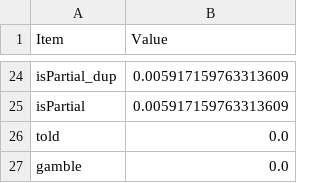
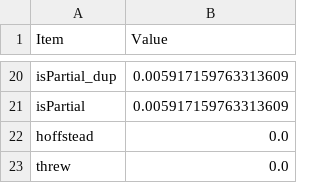
Before and after one commit to HarshilForWork/Recursion_6.0_JBBR, a CSV file: output.csv, drawn as a sheet; only a part is shown, gaps mark what is left out; the diff covers the shown part only.

```diff
--- a/output.csv
+++ b/output.csv
@@ -25,3 +21,3 @@ isPartial_dup,0.005917159763313609
 isPartial,0.005917159763313609
-told,0.0
-gamble,0.0
+hoffstead,0.0
+threw,0.0
```
Also changed, not shown: 18 added rows and 22 removed rows elsewhere in this file, 4 other files.
